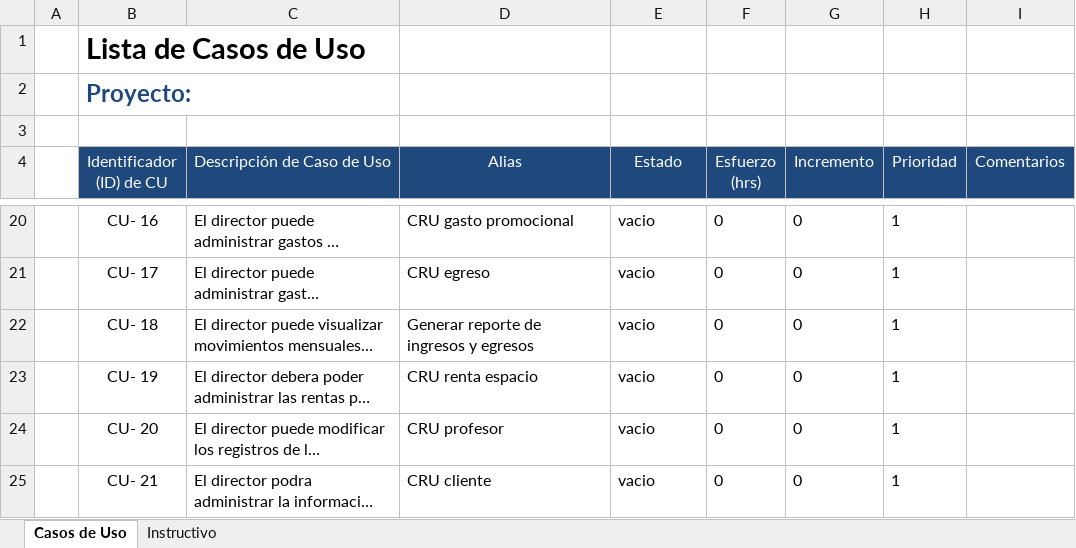
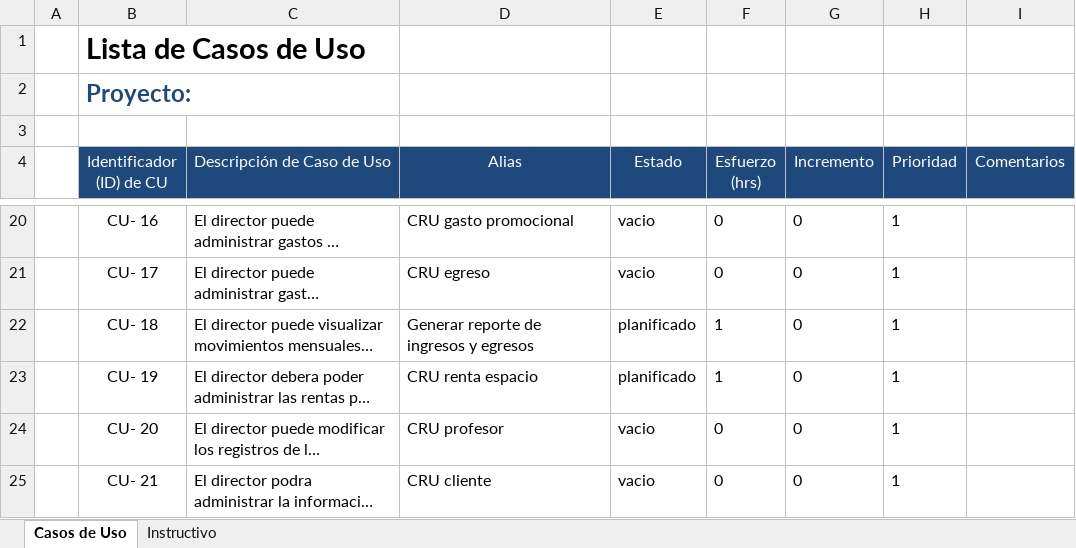
Before and after one commit to Senzho/DesarrolloSoftwareISO, an Excel workbook: Plantillas/Plantilla de Casos de Uso.xlsx, sheet Casos de Uso, drawn as a sheet; only a part is shown, gaps mark what is left out; long unchanged cells end in …; values as stored, in another font and other column widths than the file's, no borders; the diff names each change by its address in the sheet, - before the commit and + after, or states it on an @@ line.

Commit message:
Diagramas de robustez y secuencia CU 18 y 19
Diagramas de robustez y secuencia de los CU 18 - Generar reporte de
ingresos y egresos y 19 - CRU Renta de espacio, se modificacn las
descripciones de los CU 18 y 19, se agregan métodos al modelo de
dominio, se actualizan las plantillas de casos de uso y lista de tareas.

```diff
--- a/Plantillas/Plantilla de Casos de Uso.xlsx (sheet Casos de Uso)
+++ b/Plantillas/Plantilla de Casos de Uso.xlsx (sheet Casos de Uso)
-E22:E23 (Estado): vacio
+E22:E23 (Estado): planificado
-F22:F23 (Esfuerzo (hrs)): 0
+F22:F23 (Esfuerzo (hrs)): 1
```
Also changed, not shown: Plantillas/Plantilla Lista de Tareas de la 2da Iteración.xlsx, 5 other files.
